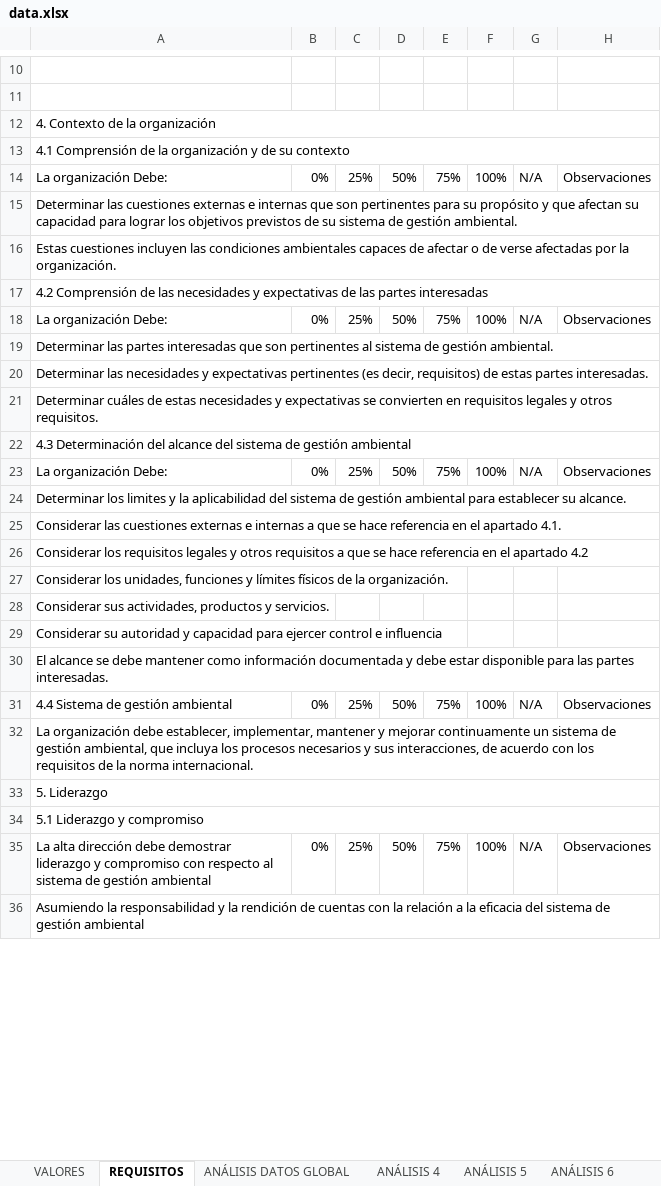
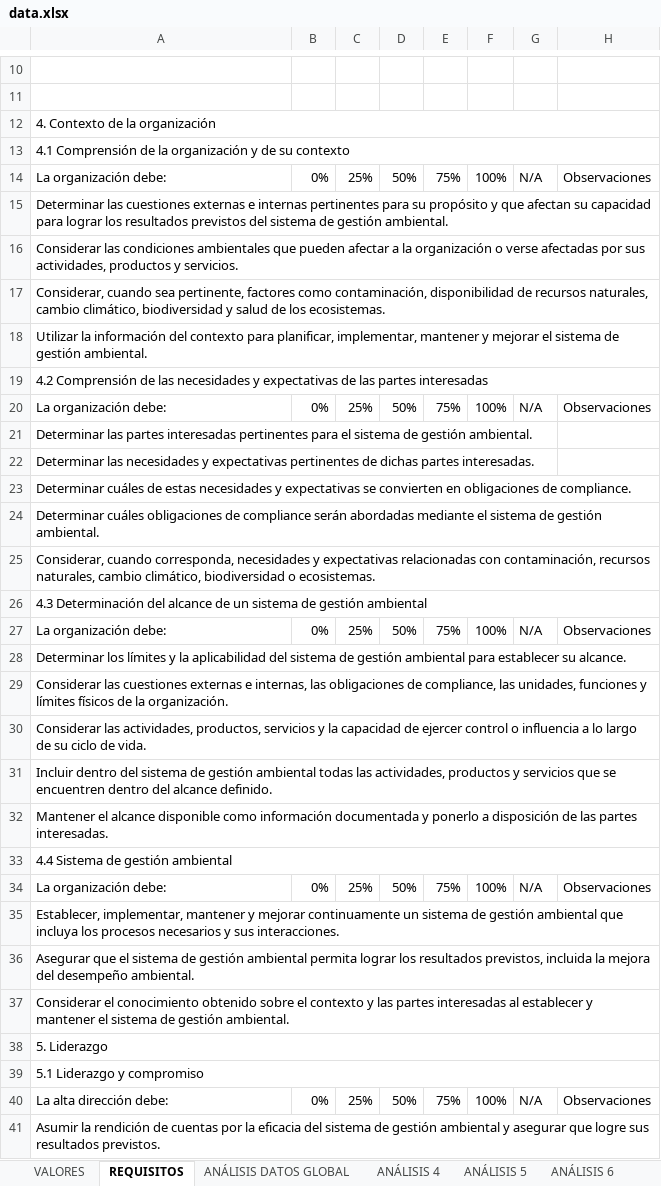
Before and after one commit to SoyCalidad/soy_ambiental, an Excel workbook: soyambiental_hola_calidad/data/data.xlsx, sheet REQUISITOS, drawn as a sheet; only a part is shown, gaps mark what is left out; values as stored, in another font and other column widths than the file's, no cell formats; removed rows and columns are numbered as before the commit, all else as after; the diff covers the shown part only; the diff names each change by its address in the sheet, - before the commit and + after, or states it on an @@ line.

Commit message:
fixed diagnostic excel

```diff
--- a/soyambiental_hola_calidad/data/data.xlsx (sheet REQUISITOS)
+++ b/soyambiental_hola_calidad/data/data.xlsx (sheet REQUISITOS)
-A14: La organización Debe:
+A14: La organización debe:
-A15: …e internas que son pertinentes para su propósito y que afectan su capacidad para lograr los objetivos previstos de su sistema de…
+A15: …e internas pertinentes para su propósito y que afectan su capacidad para lograr los resultados previstos del sistema de…
-A16: Estas cuestiones incluyen las condiciones ambientales capaces de afectar o de verse afectadas por la organización.
+A16: Considerar las condiciones ambientales que pueden afectar a la organización o verse afectadas por sus actividades, productos y servicios.
+row 17: Considerar, cuando sea pertinente, factores como contaminación, disponibilidad de recursos naturales, cambio climático, biodiversidad y salud de los ecosistemas.
+row 18: Utilizar la información del contexto para planificar, implementar, mantener y mejorar el sistema de gestión ambiental.
-A20: La organización Debe:
+A20: La organización debe:
-A21: …partes interesadas que son pertinentes al sistema de…
+A21: …partes interesadas pertinentes para el sistema de…
-A22: …expectativas pertinentes (es decir, requisitos) de estas partes interesadas.
+A22: …expectativas pertinentes de dichas partes interesadas.
-A23: …convierten en requisitos legales y otros requisitos.
+A23: …convierten en obligaciones de compliance.
-A24: 4.3 Determinación del alcance del sistema de gestión ambiental
+A24: Determinar cuáles obligaciones de compliance serán abordadas mediante el sistema de gestión ambiental.
-A22:H22 merged
+row 25: Considerar, cuando corresponda, necesidades y expectativas relacionadas con contaminación, recursos naturales, cambio climático, biodiversidad o ecosistemas.
+row 26: 4.3 Determinación del alcance de un sistema de gestión ambiental
-A27: La organización Debe:
+A27: La organización debe:
-A28: Determinar los limites y la…
+A28: Determinar los límites y la…
-A29: …externas e internas a que se hace referencia en el apartado 4.1.
+A29: …externas e internas, las obligaciones de compliance, las unidades, funciones y límites físicos de la organización.
-A30: Considerar los requisitos legales y otros requisitos a que se hace referencia en el apartado 4.2
+A30: Considerar las actividades, productos, servicios y la capacidad de ejercer control o influencia a lo largo de su ciclo de vida.
-A31: Considerar los unidades, funciones y límites físicos de la organización.
+A31: Incluir dentro del sistema de gestión ambiental todas las actividades, productos y servicios que se encuentren dentro del alcance definido.
-A32: Considerar sus actividades, productos y servicios.
+A32: Mantener el alcance disponible como información documentada y ponerlo a disposición de las partes interesadas.
-A33: Considerar su autoridad y capacidad para ejercer control e influencia
+A33: 4.4 Sistema de gestión ambiental
+A33:H33 merged
-row 30: El alcance se debe mantener como información documentada y debe estar disponible para las partes interesadas.
-A34: 4.4 Sistema de gestión ambiental
+A34: La organización debe:
-A35: La organización debe establecer, implementar, mantener y mejorar continuamente un sistema de gestión ambiental, que incluya los procesos necesarios y sus interacciones, de acuerdo con los requisitos de la norma internacional.
+A35: Establecer, implementar, mantener y mejorar continuamente un sistema de gestión ambiental que incluya los procesos necesarios y sus interacciones.
+row 36: Asegurar que el sistema de gestión ambiental permita lograr los resultados previstos, incluida la mejora del desempeño ambiental.
+row 37: Considerar el conocimiento obtenido sobre el contexto y las partes interesadas al establecer y mantener el sistema de gestión ambiental.
-A40: …alta dirección debe demostrar liderazgo y compromiso con respecto al sistema de gestión ambiental
+A40: …alta dirección debe:
-A41: Asumiendo la responsabilidad y la rendición de cuentas con la relación a la eficacia del sistema de gestión ambiental
+A41: Asumir la rendición de cuentas por la eficacia del sistema de gestión ambiental y asegurar que logre sus resultados previstos.
```
Also changed, not shown: 24 added rows, 80 removed rows, 128 edited cells and merged cells elsewhere in this sheet, sheet ANÁLISIS 10, sheet ANÁLISIS 6, sheet ANÁLISIS 8, sheet ANÁLISIS 9, sheet ANÁLISIS 5, sheet ANÁLISIS 7, 2 more sheets, cell formats, formulas that keep their value, charts or pictures, 1 other file.
